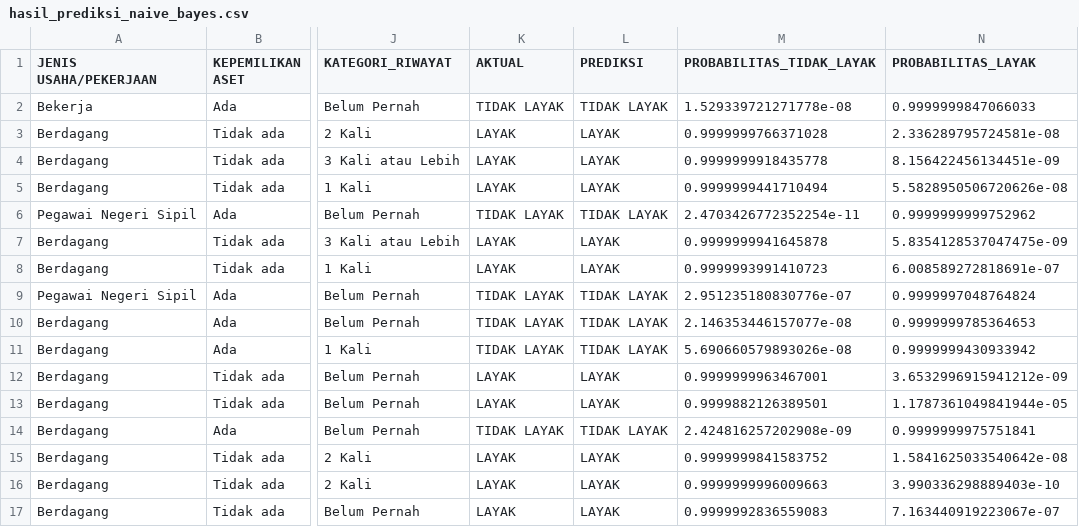
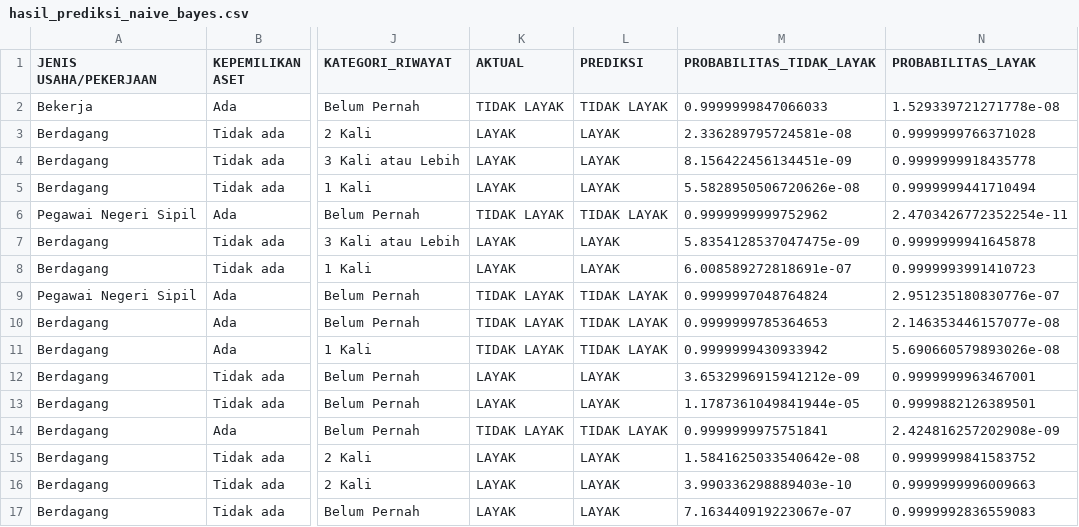
Before and after one commit to kikiisa/penelitian-bima-penerima-bantuan-naive-bayes, a CSV file: artifacts/hasil_prediksi_naive_bayes.csv, drawn as a sheet; only a part is shown, gaps mark what is left out; the diff covers the shown part only; the diff names each change by its address in the sheet, - before the commit and + after, or states it on an @@ line.

```diff
--- a/artifacts/hasil_prediksi_naive_bayes.csv
+++ b/artifacts/hasil_prediksi_naive_bayes.csv
-M2 (PROBABILITAS_TIDAK_LAYAK): 1.529339721271778e-08
+M2 (PROBABILITAS_TIDAK_LAYAK): 0.9999999847066033
-N2 (PROBABILITAS_LAYAK): 0.9999999847066033
+N2 (PROBABILITAS_LAYAK): 1.529339721271778e-08
-M3 (PROBABILITAS_TIDAK_LAYAK): 0.9999999766371028
+M3 (PROBABILITAS_TIDAK_LAYAK): 2.336289795724581e-08
-N3 (PROBABILITAS_LAYAK): 2.336289795724581e-08
+N3 (PROBABILITAS_LAYAK): 0.9999999766371028
-M4 (PROBABILITAS_TIDAK_LAYAK): 0.9999999918435778
+M4 (PROBABILITAS_TIDAK_LAYAK): 8.156422456134451e-09
-N4 (PROBABILITAS_LAYAK): 8.156422456134451e-09
+N4 (PROBABILITAS_LAYAK): 0.9999999918435778
-M5 (PROBABILITAS_TIDAK_LAYAK): 0.9999999441710494
+M5 (PROBABILITAS_TIDAK_LAYAK): 5.5828950506720626e-08
-N5 (PROBABILITAS_LAYAK): 5.5828950506720626e-08
+N5 (PROBABILITAS_LAYAK): 0.9999999441710494
-M6 (PROBABILITAS_TIDAK_LAYAK): 2.4703426772352254e-11
+M6 (PROBABILITAS_TIDAK_LAYAK): 0.9999999999752962
-N6 (PROBABILITAS_LAYAK): 0.9999999999752962
+N6 (PROBABILITAS_LAYAK): 2.4703426772352254e-11
-M7 (PROBABILITAS_TIDAK_LAYAK): 0.9999999941645878
+M7 (PROBABILITAS_TIDAK_LAYAK): 5.8354128537047475e-09
-N7 (PROBABILITAS_LAYAK): 5.8354128537047475e-09
+N7 (PROBABILITAS_LAYAK): 0.9999999941645878
-M8 (PROBABILITAS_TIDAK_LAYAK): 0.9999993991410723
+M8 (PROBABILITAS_TIDAK_LAYAK): 6.008589272818691e-07
-N8 (PROBABILITAS_LAYAK): 6.008589272818691e-07
+N8 (PROBABILITAS_LAYAK): 0.9999993991410723
-M9 (PROBABILITAS_TIDAK_LAYAK): 2.951235180830776e-07
+M9 (PROBABILITAS_TIDAK_LAYAK): 0.9999997048764824
-N9 (PROBABILITAS_LAYAK): 0.9999997048764824
+N9 (PROBABILITAS_LAYAK): 2.951235180830776e-07
-M10 (PROBABILITAS_TIDAK_LAYAK): 2.146353446157077e-08
+M10 (PROBABILITAS_TIDAK_LAYAK): 0.9999999785364653
-N10 (PROBABILITAS_LAYAK): 0.9999999785364653
+N10 (PROBABILITAS_LAYAK): 2.146353446157077e-08
-M11 (PROBABILITAS_TIDAK_LAYAK): 5.690660579893026e-08
+M11 (PROBABILITAS_TIDAK_LAYAK): 0.9999999430933942
-N11 (PROBABILITAS_LAYAK): 0.9999999430933942
+N11 (PROBABILITAS_LAYAK): 5.690660579893026e-08
-M12 (PROBABILITAS_TIDAK_LAYAK): 0.9999999963467001
+M12 (PROBABILITAS_TIDAK_LAYAK): 3.6532996915941212e-09
-N12 (PROBABILITAS_LAYAK): 3.6532996915941212e-09
+N12 (PROBABILITAS_LAYAK): 0.9999999963467001
-M13 (PROBABILITAS_TIDAK_LAYAK): 0.9999882126389501
+M13 (PROBABILITAS_TIDAK_LAYAK): 1.1787361049841944e-05
-N13 (PROBABILITAS_LAYAK): 1.1787361049841944e-05
+N13 (PROBABILITAS_LAYAK): 0.9999882126389501
-M14 (PROBABILITAS_TIDAK_LAYAK): 2.424816257202908e-09
+M14 (PROBABILITAS_TIDAK_LAYAK): 0.9999999975751841
-N14 (PROBABILITAS_LAYAK): 0.9999999975751841
+N14 (PROBABILITAS_LAYAK): 2.424816257202908e-09
-M15 (PROBABILITAS_TIDAK_LAYAK): 0.9999999841583752
+M15 (PROBABILITAS_TIDAK_LAYAK): 1.5841625033540642e-08
-N15 (PROBABILITAS_LAYAK): 1.5841625033540642e-08
+N15 (PROBABILITAS_LAYAK): 0.9999999841583752
-M16 (PROBABILITAS_TIDAK_LAYAK): 0.9999999996009663
+M16 (PROBABILITAS_TIDAK_LAYAK): 3.990336298889403e-10
-N16 (PROBABILITAS_LAYAK): 3.990336298889403e-10
+N16 (PROBABILITAS_LAYAK): 0.9999999996009663
-M17 (PROBABILITAS_TIDAK_LAYAK): 0.9999992836559083
+M17 (PROBABILITAS_TIDAK_LAYAK): 7.163440919223067e-07
-N17 (PROBABILITAS_LAYAK): 7.163440919223067e-07
+N17 (PROBABILITAS_LAYAK): 0.9999992836559083
```
Also changed, not shown: 46 edited cells elsewhere in this file, 3 other files.
